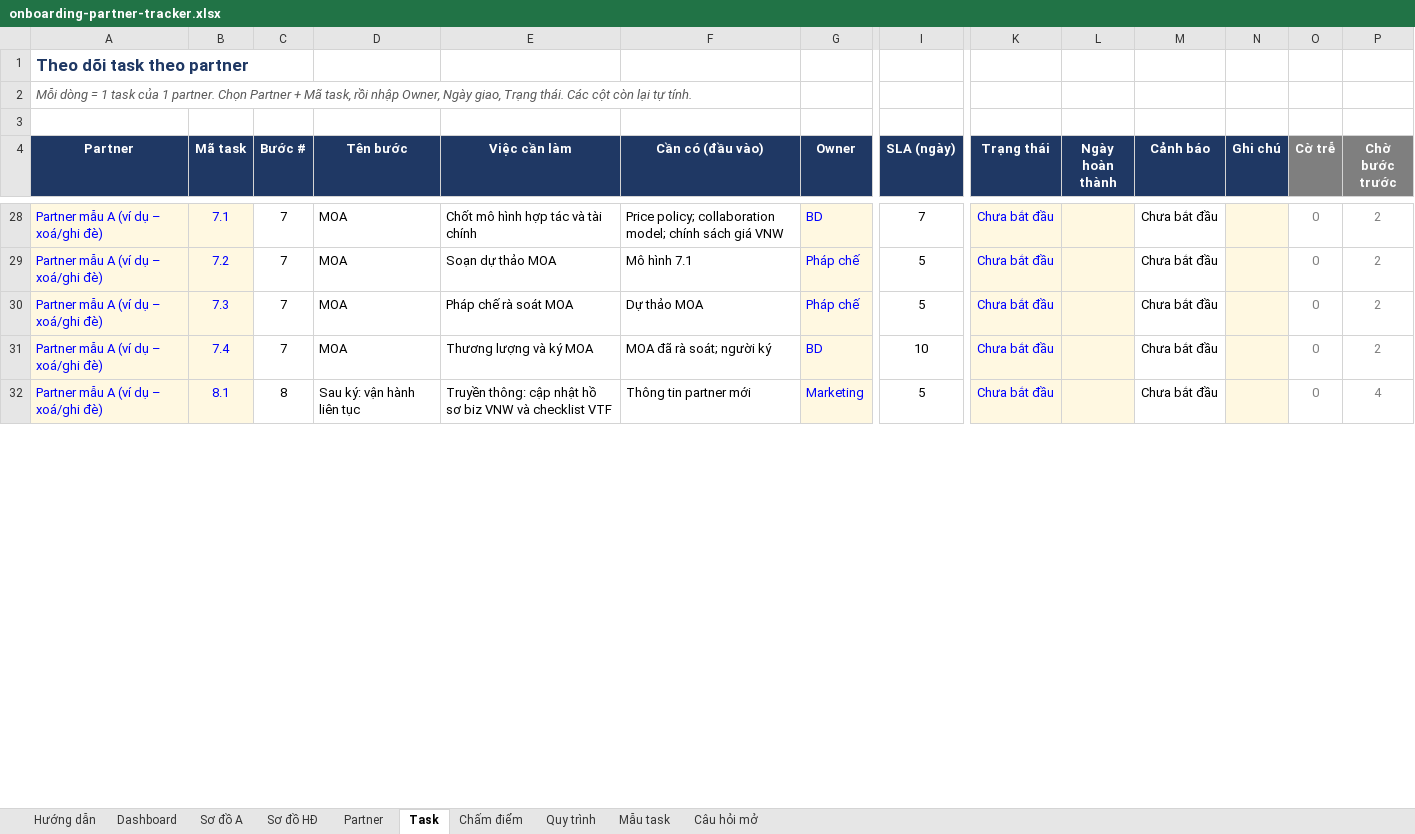
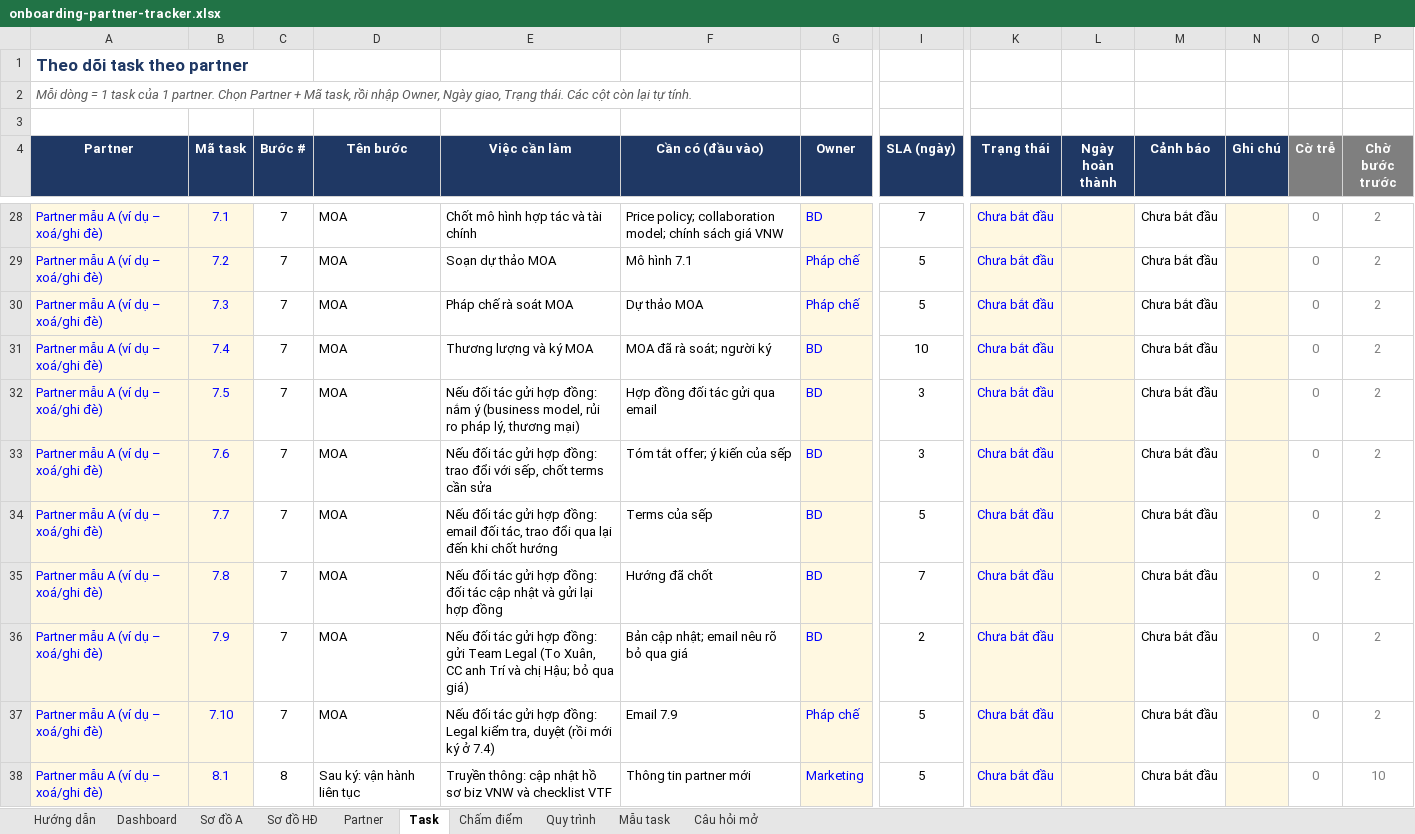
Before and after one commit to lamvyttk-wq/vtechhub, an Excel workbook: docs/onboarding-partner-tracker.xlsx, sheet Task, drawn as a sheet; only a part is shown, gaps mark what is left out; values as stored, in another font and other column widths than the file's, no borders; charts and pictures and conditional formats not drawn; addresses are those after the commit; rows hold the shown columns only; the diff covers the shown part only; the diff names each change by its address in the sheet, - before the commit and + after, or states it on an @@ line.

```diff
--- a/docs/onboarding-partner-tracker.xlsx (sheet Task)
+++ b/docs/onboarding-partner-tracker.xlsx (sheet Task)
+row 32: Partner mẫu A (ví dụ – xoá/ghi đè) | 7.5 | 7 | MOA | Nếu đối tác gửi hợp đồng: nắm ý (business model, rủi ro pháp lý, thương mại) | Hợp đồng đối tác gửi qua email | BD | 3 | Chưa bắt đầu |  | Chưa bắt đầu |  | 0 | 2
+row 33: Partner mẫu A (ví dụ – xoá/ghi đè) | 7.6 | 7 | MOA | Nếu đối tác gửi hợp đồng: trao đổi với sếp, chốt terms cần sửa | Tóm tắt offer; ý kiến của sếp | BD | 3 | Chưa bắt đầu |  | Chưa bắt đầu |  | 0 | 2
+row 34: Partner mẫu A (ví dụ – xoá/ghi đè) | 7.7 | 7 | MOA | Nếu đối tác gửi hợp đồng: email đối tác, trao đổi qua lại đến khi chốt hướng | Terms của sếp | BD | 5 | Chưa bắt đầu |  | Chưa bắt đầu |  | 0 | 2
+row 35: Partner mẫu A (ví dụ – xoá/ghi đè) | 7.8 | 7 | MOA | Nếu đối tác gửi hợp đồng: đối tác cập nhật và gửi lại hợp đồng | Hướng đã chốt | BD | 7 | Chưa bắt đầu |  | Chưa bắt đầu |  | 0 | 2
+row 36: Partner mẫu A (ví dụ – xoá/ghi đè) | 7.9 | 7 | MOA | Nếu đối tác gửi hợp đồng: gửi Team Legal (To Xuân, CC anh Trí và chị Hậu; bỏ qua giá) | Bản cập nhật; email nêu rõ bỏ qua giá | BD | 2 | Chưa bắt đầu |  | Chưa bắt đầu |  | 0 | 2
+row 37: Partner mẫu A (ví dụ – xoá/ghi đè) | 7.10 | 7 | MOA | Nếu đối tác gửi hợp đồng: Legal kiểm tra, duyệt (rồi mới ký ở 7.4) | Email 7.9 | Pháp chế | 5 | Chưa bắt đầu |  | Chưa bắt đầu |  | 0 | 2
-P38 (Chờ bước trước): 4
+P38 (Chờ bước trước): 10
```
Also changed, not shown: 6 removed rows and 6 edited cells elsewhere in this sheet, sheet Mẫu task, sheet Sơ đồ HĐ, sheet Sơ đồ A, sheet Dashboard, sheet Hướng dẫn, sheet Partner, 1 more sheet, formulas that keep their value, charts or pictures.
